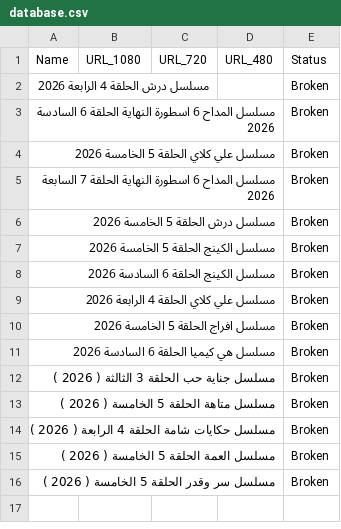
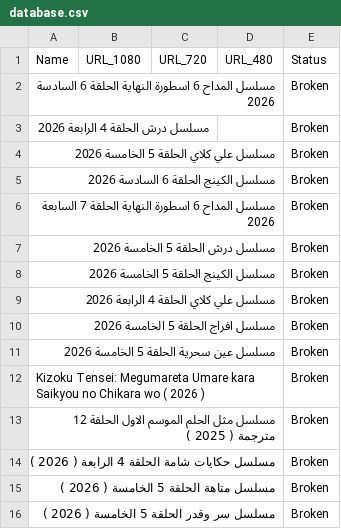
Before and after one commit to OmarLalgerino/GO-RS, a CSV file: database.csv, drawn as a sheet.

Commit message:
Update Movies Database

```diff
--- a/database.csv
+++ b/database.csv
@@ -1,5 +1,6 @@
 Name,URL_1080,URL_720,URL_480,Status
+مسلسل المداح 6 اسطورة النهاية الحلقة 6 السادسة                                                                                                                                                 2026,,,,Broken
 مسلسل درش الحلقة 4 الرابعة                                                                                                                                                 2026,,,,Broken
-مسلسل المداح 6 اسطورة النهاية الحلقة 6 السادسة                                                                                                                                                 2026,,,,Broken
 مسلسل علي كلاي الحلقة 5 الخامسة                                                                                                                                                 2026,,,,Broken
+مسلسل الكينج الحلقة 6 السادسة                                                                                                                                                 2026,,,,Broken
 مسلسل المداح 6 اسطورة النهاية الحلقة 7 السابعة                                                                                                                                                 2026,,,,Broken
@@ -7,10 +8,9 @@ Name,URL_1080,URL_720,URL_480,Status
 مسلسل الكينج الحلقة 5 الخامسة                                                                                                                                                 2026,,,,Broken
-مسلسل الكينج الحلقة 6 السادسة                                                                                                                                                 2026,,,,Broken
 مسلسل علي كلاي الحلقة 4 الرابعة                                                                                                                                                 2026,,,,Broken
 مسلسل افراج الحلقة 5 الخامسة                                                                                                                                                 2026,,,,Broken
-مسلسل هي كيميا الحلقة 6 السادسة                                                                                                                                                 2026,,,,Broken
-مسلسل جناية حب الحلقة 3 الثالثة     ( 2026  ),,,,Broken
+مسلسل عين سحرية الحلقة 5 الخامسة                                                                                                                                                 2026,,,,Broken
+Kizoku Tensei: Megumareta Umare kara Saikyou no Chikara wo     ( 2026  ),,,,Broken
+مسلسل مثل الحلم الموسم الاول الحلقة 12 مترجمة     ( 2025  ),,,,Broken
+مسلسل حكايات شامة الحلقة 4 الرابعة     ( 2026  ),,,,Broken
 مسلسل متاهة الحلقة 5 الخامسة     ( 2026  ),,,,Broken
-مسلسل حكايات شامة الحلقة 4 الرابعة     ( 2026  ),,,,Broken
-مسلسل العمة الحلقة 5 الخامسة     ( 2026  ),,,,Broken
 مسلسل سر وقدر الحلقة 5 الخامسة     ( 2026  ),,,,Broken
```
